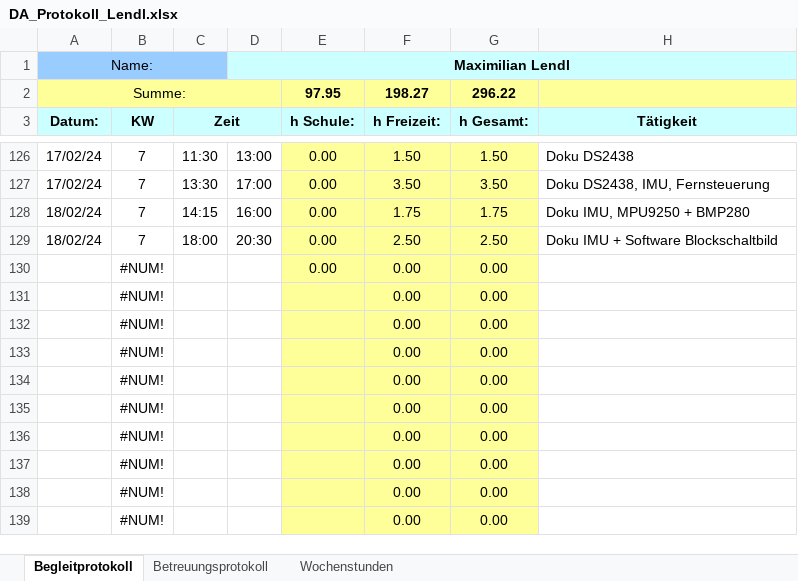
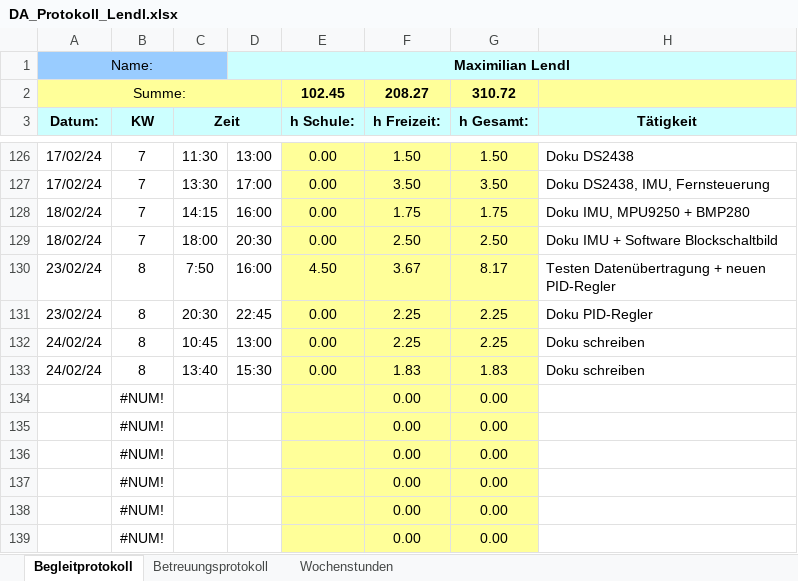
Before and after one commit to FrogMoment/FPV_Drohne_202324, an Excel workbook: DA_Protokoll_Lendl.xlsx, sheet Begleitprotokoll, drawn as a sheet; only a part is shown, gaps mark what is left out; values as stored, in another font and other column widths than the file's, no borders; removed rows and columns are numbered as before the commit, all else as after; the diff names each change by its address in the sheet, - before the commit and + after, or states it on an @@ line.

Commit message:
Doku stand 24.02. + changeKs Programm

```diff
--- a/DA_Protokoll_Lendl.xlsx (sheet Begleitprotokoll)
+++ b/DA_Protokoll_Lendl.xlsx (sheet Begleitprotokoll)
-row 2: Summe: |  |  |  | 97.95 | 198.27 | 296.22
+row 2: Summe: |  |  |  | 102.45 | 208.27 | 310.72
-row 130:  | #NUM! |  |  | 0.00 | 0.00 | 0.00
-row 131:  | #NUM! |  |  |  | 0.00 | 0.00
-row 132:  | #NUM! |  |  |  | 0.00 | 0.00
-row 133:  | #NUM! |  |  |  | 0.00 | 0.00
+row 130: 23/02/24 | 8 | 7:50 | 16:00 | 4.50 | 3.67 | 8.17 | Testen Datenübertragung + neuen PID-Regler
+row 131: 23/02/24 | 8 | 20:30 | 22:45 | 0.00 | 2.25 | 2.25 | Doku PID-Regler
+row 132: 24/02/24 | 8 | 10:45 | 13:00 | 0.00 | 2.25 | 2.25 | Doku schreiben
+row 133: 24/02/24 | 8 | 13:40 | 15:30 | 0.00 | 1.83 | 1.83 | Doku schreiben
```
Also changed, not shown: sheet Wochenstunden, charts or pictures, 36 other files.
